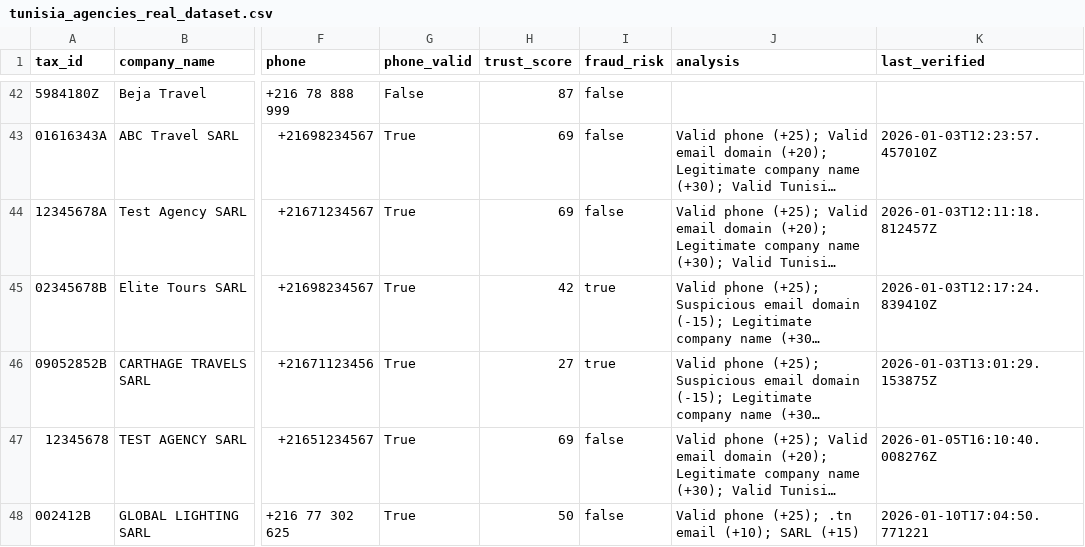
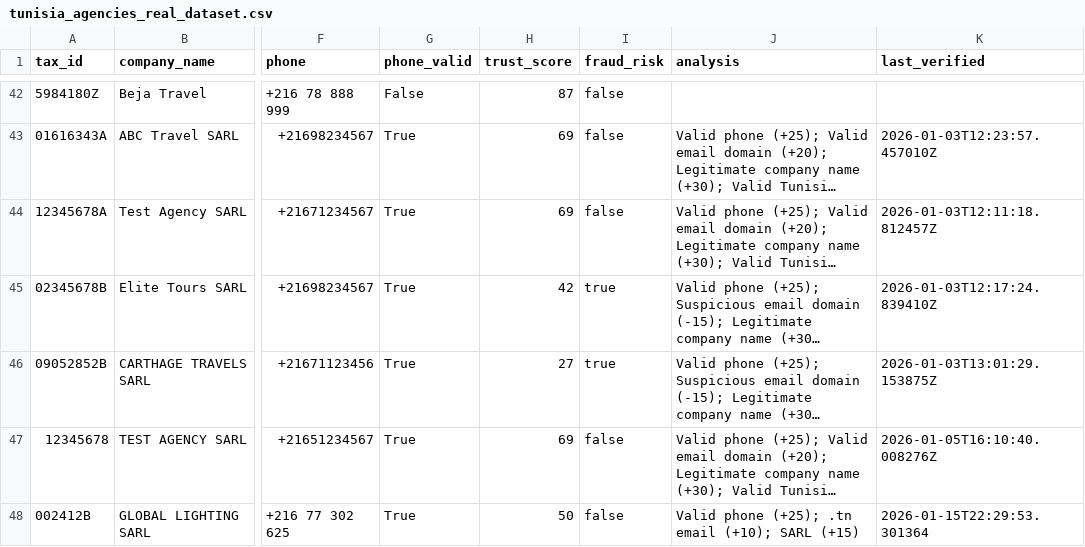
Before and after one commit to kgh4/Nexaway, a CSV file: data/tunisia_agencies_real_dataset.csv, drawn as a sheet; only a part is shown, gaps mark what is left out; long unchanged cells end in …; the diff names each change by its address in the sheet, - before the commit and + after, or states it on an @@ line.

```diff
--- a/data/tunisia_agencies_real_dataset.csv
+++ b/data/tunisia_agencies_real_dataset.csv
-K48 (last_verified): 2026-01-10T17:04:50.771221
+K48 (last_verified): 2026-01-15T22:29:53.301364
```
Also changed, not shown: 59 other files.
